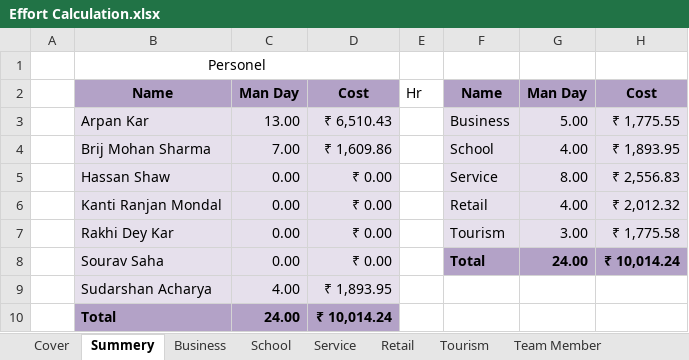
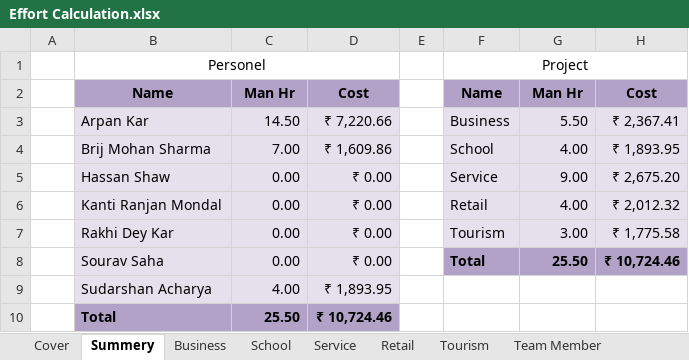
Before and after one commit to BinAff/Organization, an Excel workbook: Project Management/Effort Calculation.xlsx, sheet Summery, drawn as a sheet; values as stored, in another font and other column widths than the file's, no borders; the diff names each change by its address in the sheet, - before the commit and + after, or states it on an @@ line.

```diff
--- a/Project Management/Effort Calculation.xlsx (sheet Summery)
+++ b/Project Management/Effort Calculation.xlsx (sheet Summery)
-F1: (empty)
+F1: Project
+F1:H1 merged
-C2: Man Day
+C2: Man Hr
-E2: Hr
+E2: (empty)
-G2: Man Day
+G2: Man Hr
-C3: 13.00
+C3: 14.50
-D3: ₹ 6,510.43
+D3: ₹ 7,220.66
-G3: 5.00
+G3: 5.50
-H3: ₹ 1,775.55
+H3: ₹ 2,367.41
-G5: 8.00
+G5: 9.00
-H5: ₹ 2,556.83
+H5: ₹ 2,675.20
-G8: 24.00
+G8: 25.50
-H8: ₹ 10,014.24
+H8: ₹ 10,724.46
-C10: 24.00
+C10: 25.50
-D10: ₹ 10,014.24
+D10: ₹ 10,724.46
```
Also changed, not shown: sheet Business, sheet Service, sheet Cover, sheet Skill Set, hidden cells.
